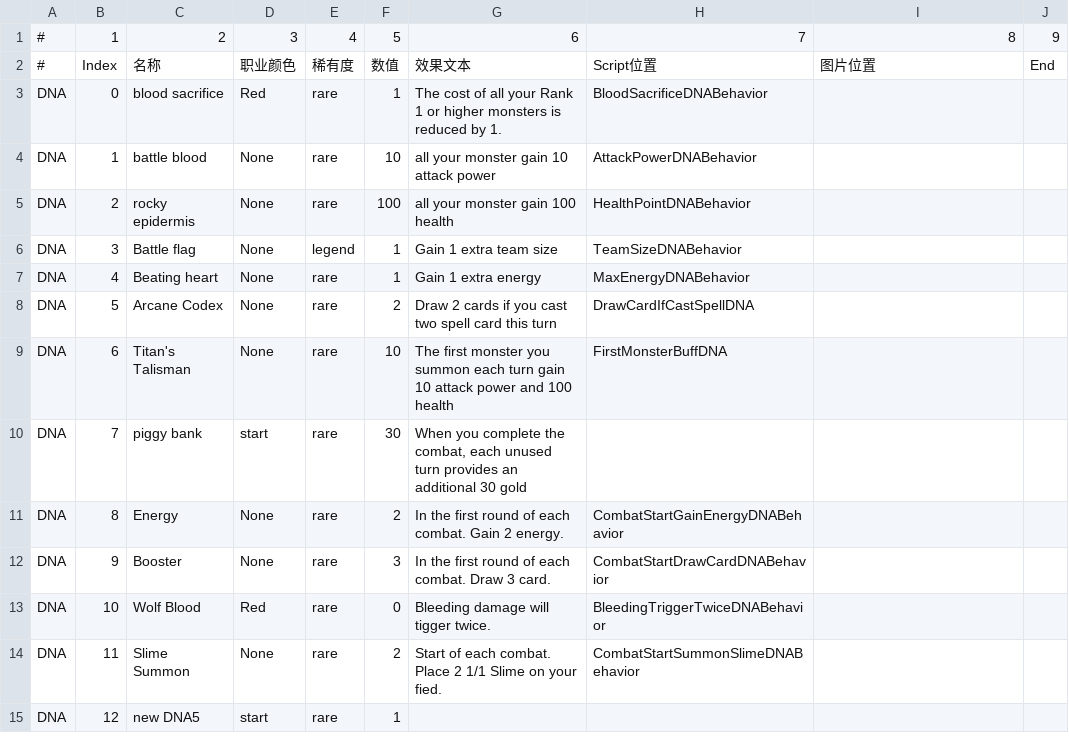
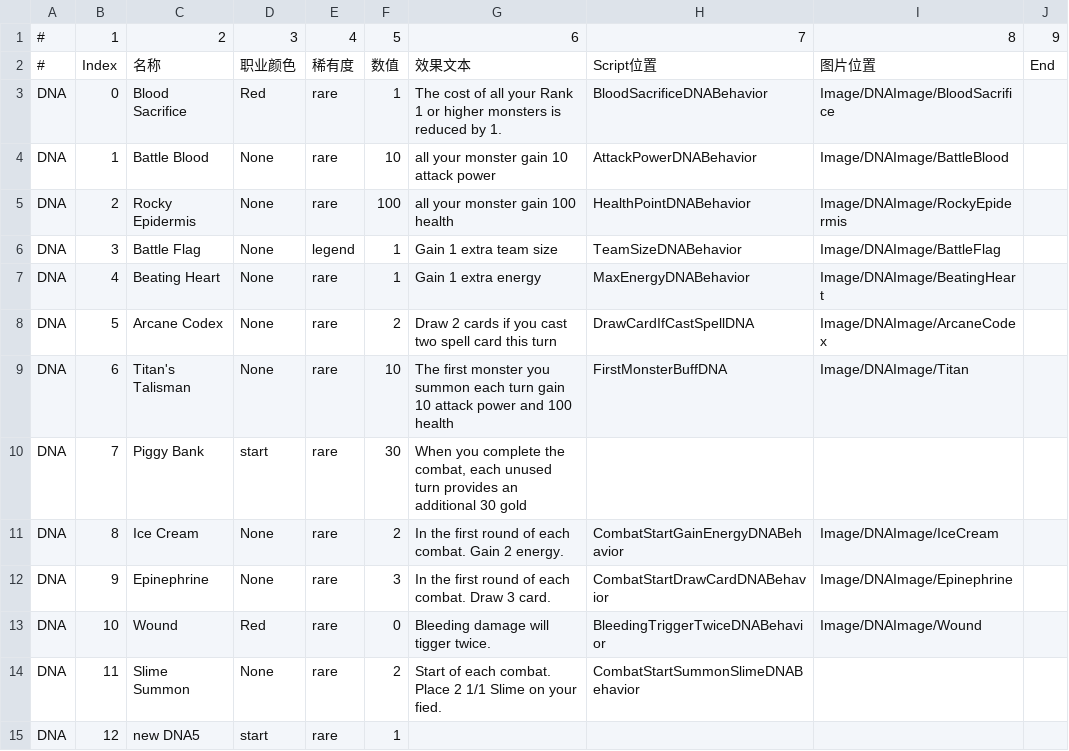
Before and after one commit to killua-y/MonsterLab, a CSV file: Assets/Datas/cardsdata - DNA.csv, drawn as a sheet.

```diff
--- a/Assets/Datas/cardsdata - DNA.csv
+++ b/Assets/Datas/cardsdata - DNA.csv
@@ -2,13 +2,13 @@
 #,Index,名称,职业颜色,稀有度,数值,效果文本,Script位置,图片位置,End
-DNA,0,blood sacrifice,Red,rare,1,The cost of all your Rank 1 or higher monsters is reduced by 1.,BloodSacrificeDNABehavior,,
-DNA,1,battle blood,None,rare,10,all your monster gain 10 attack power,AttackPowerDNABehavior,,
-DNA,2,rocky epidermis,None,rare,100,all your monster gain 100 health,HealthPointDNABehavior,,
-DNA,3,Battle flag,None,legend,1,Gain 1 extra team size,TeamSizeDNABehavior,,
-DNA,4,Beating heart,None,rare,1,Gain 1 extra energy,MaxEnergyDNABehavior,,
-DNA,5,Arcane Codex,None,rare,2,Draw 2 cards if you cast two spell card this turn,DrawCardIfCastSpellDNA,,
-DNA,6,Titan's Talisman,None,rare,10,The first monster you summon each turn gain 10 attack power and 100 health,FirstMonsterBuffDNA,,
-DNA,7,piggy bank,start,rare,30,"When you complete the combat, each unused turn provides an additional 30 gold",,,
-DNA,8,Energy,None,rare,2,In the first round of each combat. Gain 2 energy.,CombatStartGainEnergyDNABehavior,,
-DNA,9,Booster,None,rare,3,In the first round of each combat. Draw 3 card.,CombatStartDrawCardDNABehavior,,
-DNA,10,Wolf Blood,Red,rare,0,Bleeding damage will tigger twice.,BleedingTriggerTwiceDNABehavior,,
+DNA,0,Blood Sacrifice,Red,rare,1,The cost of all your Rank 1 or higher monsters is reduced by 1.,BloodSacrificeDNABehavior,Image/DNAImage/BloodSacrifice,
+DNA,1,Battle Blood,None,rare,10,all your monster gain 10 attack power,AttackPowerDNABehavior,Image/DNAImage/BattleBlood,
+DNA,2,Rocky Epidermis,None,rare,100,all your monster gain 100 health,HealthPointDNABehavior,Image/DNAImage/RockyEpidermis,
+DNA,3,Battle Flag,None,legend,1,Gain 1 extra team size,TeamSizeDNABehavior,Image/DNAImage/BattleFlag,
+DNA,4,Beating Heart,None,rare,1,Gain 1 extra energy,MaxEnergyDNABehavior,Image/DNAImage/BeatingHeart,
+DNA,5,Arcane Codex,None,rare,2,Draw 2 cards if you cast two spell card this turn,DrawCardIfCastSpellDNA,Image/DNAImage/ArcaneCodex,
+DNA,6,Titan's Talisman,None,rare,10,The first monster you summon each turn gain 10 attack power and 100 health,FirstMonsterBuffDNA,Image/DNAImage/Titan,
+DNA,7,Piggy Bank,start,rare,30,"When you complete the combat, each unused turn provides an additional 30 gold",,,
+DNA,8,Ice Cream,None,rare,2,In the first round of each combat. Gain 2 energy.,CombatStartGainEnergyDNABehavior,Image/DNAImage/IceCream,
+DNA,9,Epinephrine,None,rare,3,In the first round of each combat. Draw 3 card.,CombatStartDrawCardDNABehavior,Image/DNAImage/Epinephrine,
+DNA,10,Wound,Red,rare,0,Bleeding damage will tigger twice.,BleedingTriggerTwiceDNABehavior,Image/DNAImage/Wound,
 DNA,11,Slime Summon,None,rare,2,Start of each combat. Place 2 1/1 Slime on your fied.,CombatStartSummonSlimeDNABehavior,,
```
Also changed, not shown: 42 other files.
